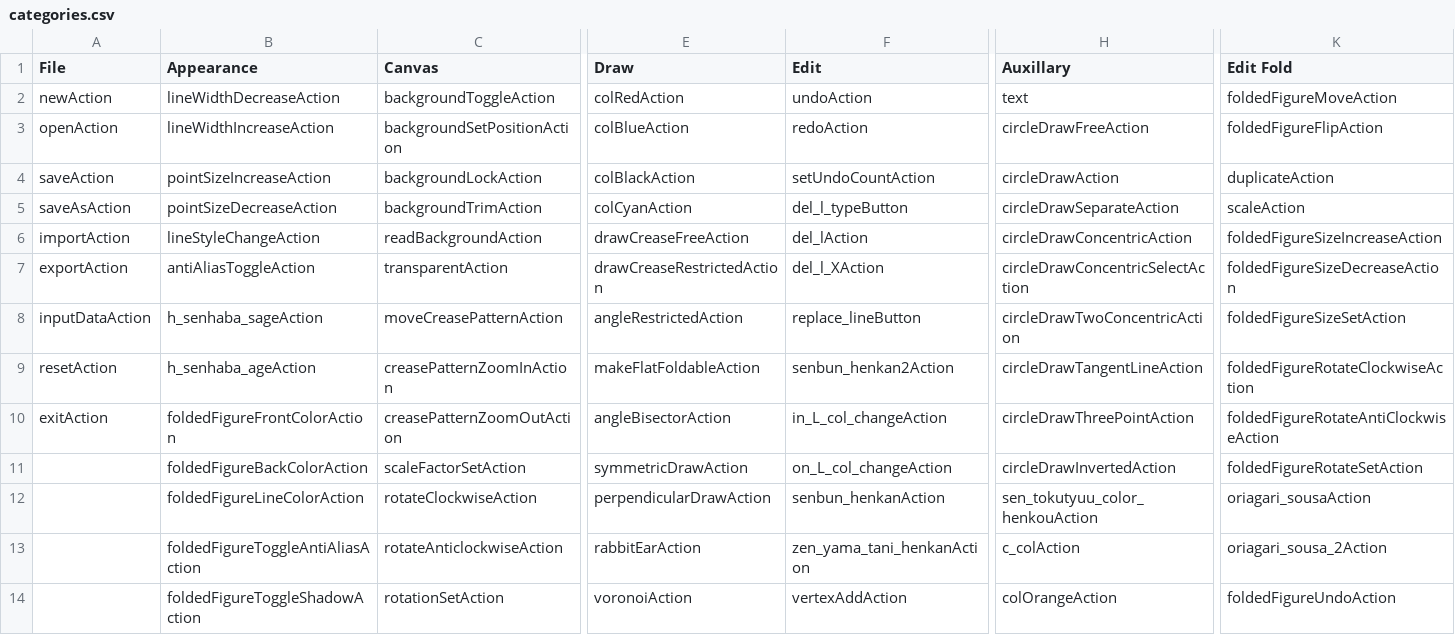
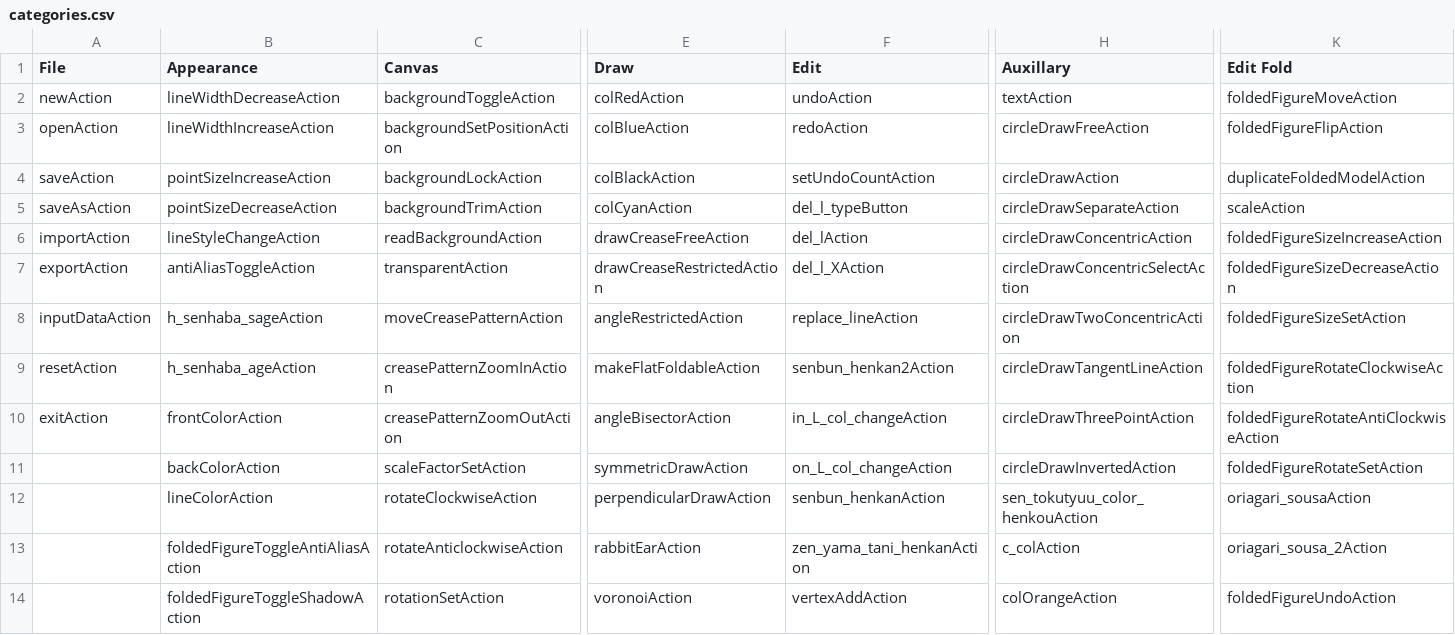
Before and after one commit to oriedita/oriedita, a CSV file: oriedita/src/main/resources/categories.csv, drawn as a sheet; only a part is shown, gaps mark what is left out; the diff names each change by its address in the sheet, - before the commit and + after, or states it on an @@ line.

Commit message:
Register most actions that don't have their own classes (will tackle that later)

```diff
--- a/oriedita/src/main/resources/categories.csv
+++ b/oriedita/src/main/resources/categories.csv
-H2 (Auxillary): text
+H2 (Auxillary): textAction
-K4 (Edit Fold): duplicateAction
+K4 (Edit Fold): duplicateFoldedModelAction
-F8 (Edit): replace_lineButton
+F8 (Edit): replace_lineAction
-B10 (Appearance): foldedFigureFrontColorAction
+B10 (Appearance): frontColorAction
-B11 (Appearance): foldedFigureBackColorAction
+B11 (Appearance): backColorAction
-B12 (Appearance): foldedFigureLineColorAction
+B12 (Appearance): lineColorAction
```
Also changed, not shown: 28 other files.
